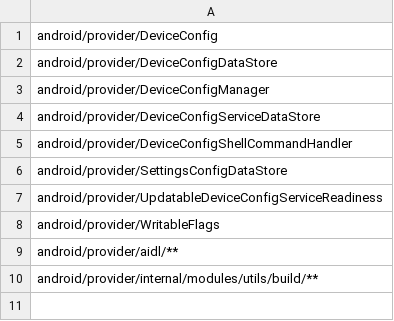
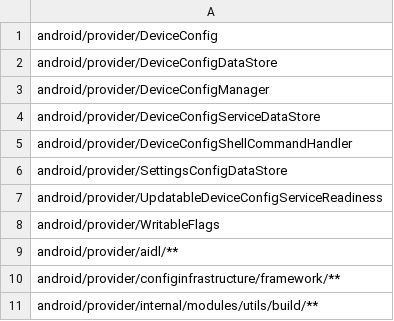
Before and after one commit to msft-mirror-aosp/platform.prebuilts.module_sdk.ConfigInfrastructure, a CSV file: current/hiddenapi/signature-patterns.csv, drawn as a sheet.

Commit message:
DO NOT MERGE: Drop prebuilt files to android source tree.
The following files have been updated as part of this change:

current/Android.bp
current/snapshot-creation-build-number.txt
current/hiddenapi/annotation-flags.csv
current/hiddenapi/filtered-flags.csv
current/hiddenapi/filtered-stub-flags.csv
current/hiddenapi/index.csv
current/hiddenapi/metadata.csv
current/hiddenapi/signature-patterns.csv
current/licenses/build/soong/licenses/LICENSE
current/sdk_library/system/framework-configinfrastructure-removed.txt
current/sdk_library/system/framework-configinfrastructure-stubs.jar
current/sdk_library/system/framework-configinfrastructure.srcjar
current/sdk_library/system/framework-configinfrastructure.txt
current/sdk_library/system/framework-configinfrastructure_annotations.zip
current/sdk_library/public/framework-configinfrastructure-removed.txt
current/sdk_library/public/framework-configinfrastructure-stubs.jar
current/sdk_library/public/framework-configinfrastructure.srcjar
current/sdk_library/public/framework-configinfrastructure.txt
current/sdk_library/public/framework-configinfrastructure_annotations.zip
current/sdk_library/public/service-configinfrastructure-removed.txt
current/sdk_library/public/service-configinfrastructure-stubs.jar
current/sdk_library/public/service-configinfrastructure.srcjar
current/sdk_library/public/service-configinfrastructure.txt
current/sdk_library/public/service-configinfrastructure_annotations.zip
current/sdk_library/module-lib/framework-configinfrastructure-removed.txt
current/sdk_library/module-lib/framework-configinfrastructure-stubs.jar
current/sdk_library/module-lib/framework-configinfrastructure.srcjar
current/sdk_library/module-lib/framework-configinfrastructure.txt
current/sdk_library/module-lib/framework-configinfrastructure_annotations.zip
current/sdk_library/system-server/service-configinfrastructure-removed.txt
current/sdk_library/system-server/service-configinfrastructure-stubs.jar
current/sdk_library/system-server/service-configinfrastructure.srcjar
current/sdk_library/system-server/service-configinfrastructure.txt
current/sdk_library/system-server/service-configinfrastructure_annotations.zip

Built here: ab/T1010059

This build IS suitable for public release.

The change is generated with prebuilt drop tool.

Test: presubmit
Bug: 316907886
Change-Id: Icaee51b982bc461114f0aa0f5079709397612261

```diff
--- a/current/hiddenapi/signature-patterns.csv
+++ b/current/hiddenapi/signature-patterns.csv
@@ -9,2 +9,3 @@ android/provider/WritableFlags
 android/provider/aidl/**
+android/provider/configinfrastructure/framework/**
 android/provider/internal/modules/utils/build/**
```
Also changed, not shown: current/hiddenapi/filtered-flags.csv, current/hiddenapi/filtered-stub-flags.csv, 13 other files.
